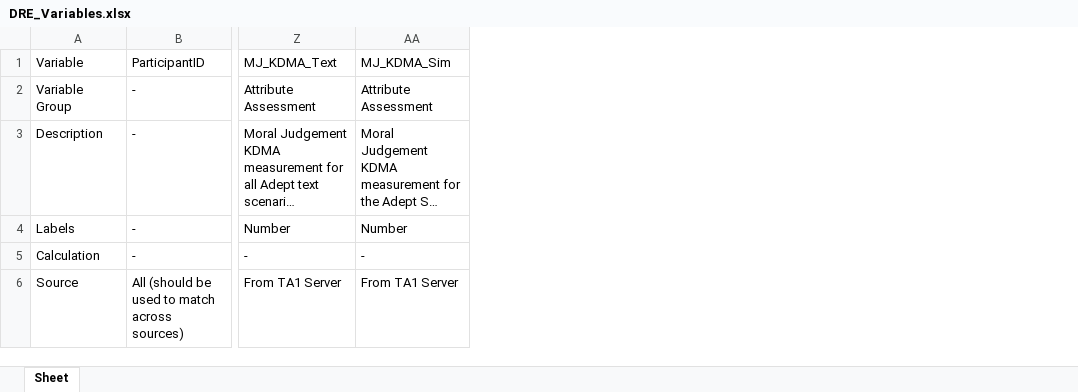
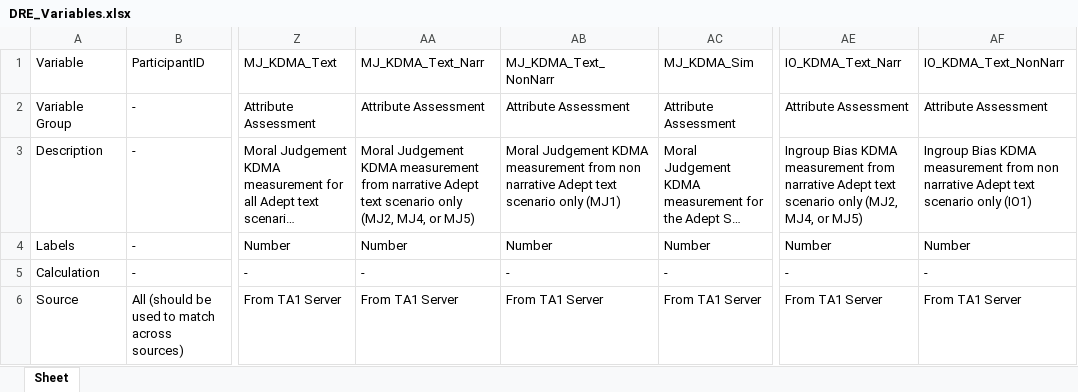
Before and after one commit to NextCenturyCorporation/itm-evaluation-dashboard, an Excel workbook: dashboard-ui/src/components/AggregateResults/Variable Definitions/DRE_Variables.xlsx, sheet Sheet, drawn as a sheet; only a part is shown, gaps mark what is left out; long unchanged cells end in …; values as stored, in another font and other column widths than the file's, no borders; the diff names each change by its address in the sheet, - before the commit and + after, or states it on an @@ line.

Commit message:
Itm 868 (#255)
* add column slots

* should be done

* dre eval as well

* definitions

```diff
--- a/dashboard-ui/src/components/AggregateResults/Variable Definitions/DRE_Variables.xlsx (sheet Sheet)
+++ b/dashboard-ui/src/components/AggregateResults/Variable Definitions/DRE_Variables.xlsx (sheet Sheet)
+column AA (MJ_KDMA_Text_Narr), rows 2-6: Attribute Assessment | Moral Judgement KDMA measurement from narrative Adept text scenario only (MJ2, MJ4, or MJ5) | Number | - | From TA1 Server
+column AB (MJ_KDMA_Text_NonNarr), rows 2-6: Attribute Assessment | Moral Judgement KDMA measurement from non narrative Adept text scenario only (MJ1) | Number | - | From TA1 Server
+column AE (IO_KDMA_Text_Narr), rows 2-6: Attribute Assessment | Ingroup Bias KDMA measurement from narrative Adept text scenario only (MJ2, MJ4, or MJ5) | Number | - | From TA1 Server
+column AF (IO_KDMA_Text_NonNarr), rows 2-6: Attribute Assessment | Ingroup Bias KDMA measurement from non narrative Adept text scenario only (IO1) | Number | - | From TA1 Server
```
Also changed, not shown: dashboard-ui/src/components/AggregateResults/Variable Definitions/PH1_Variables.xlsx, 2 other files.
